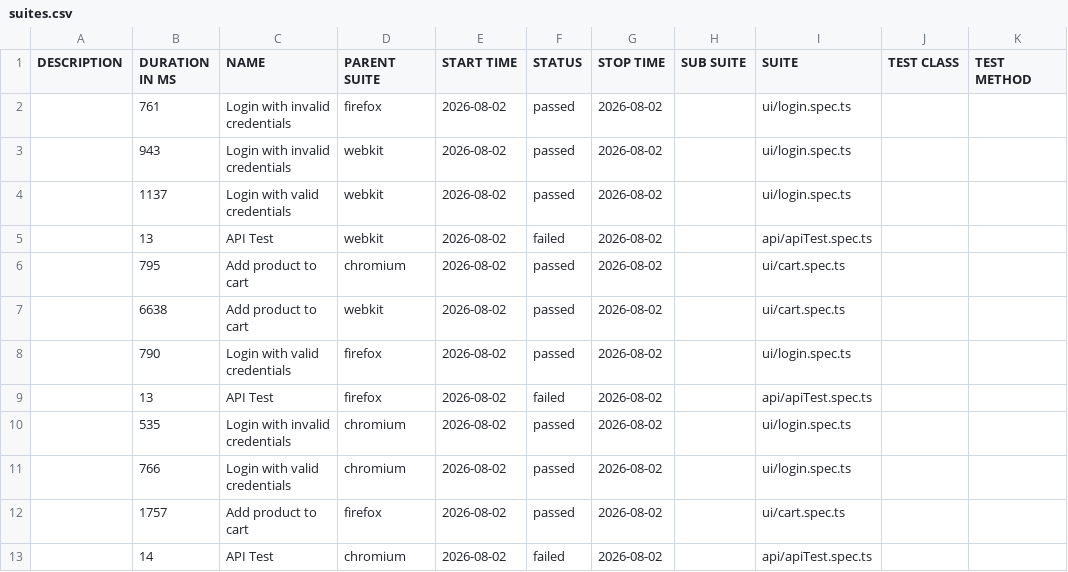
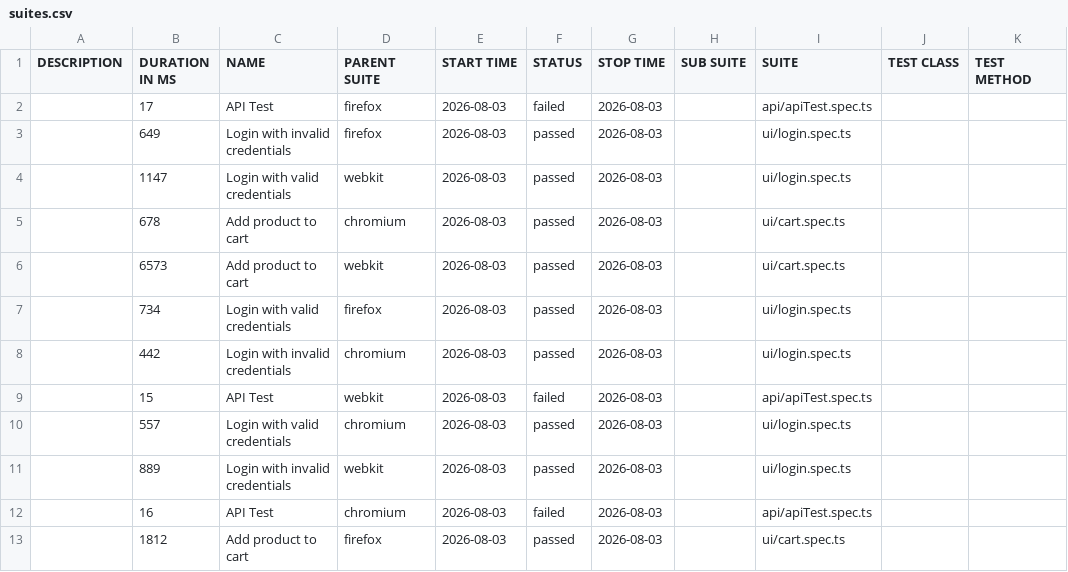
Before and after one commit to Ash-leyPereira/playwright-ts-framework, a CSV file: data/suites.csv, drawn as a sheet.

```diff
--- a/data/suites.csv
+++ b/data/suites.csv
@@ -1,13 +1,13 @@
 "DESCRIPTION","DURATION IN MS","NAME","PARENT SUITE","START TIME","STATUS","STOP TIME","SUB SUITE","SUITE","TEST CLASS","TEST METHOD"
-"","761","Login with invalid credentials","firefox","2026-08-02","passed","2026-08-02","","ui/login.spec.ts","",""
-"","943","Login with invalid credentials","webkit","2026-08-02","passed","2026-08-02","","ui/login.spec.ts","",""
-"","1137","Login with valid credentials","webkit","2026-08-02","passed","2026-08-02","","ui/login.spec.ts","",""
-"","13","API Test","webkit","2026-08-02","failed","2026-08-02","","api/apiTest.spec.ts","",""
-"","795","Add product to cart","chromium","2026-08-02","passed","2026-08-02","","ui/cart.spec.ts","",""
-"","6638","Add product to cart","webkit","2026-08-02","passed","2026-08-02","","ui/cart.spec.ts","",""
-"","790","Login with valid credentials","firefox","2026-08-02","passed","2026-08-02","","ui/login.spec.ts","",""
-"","13","API Test","firefox","2026-08-02","failed","2026-08-02","","api/apiTest.spec.ts","",""
-"","535","Login with invalid credentials","chromium","2026-08-02","passed","2026-08-02","","ui/login.spec.ts","",""
-"","766","Login with valid credentials","chromium","2026-08-02","passed","2026-08-02","","ui/login.spec.ts","",""
-"","1757","Add product to cart","firefox","2026-08-02","passed","2026-08-02","","ui/cart.spec.ts","",""
-"","14","API Test","chromium","2026-08-02","failed","2026-08-02","","api/apiTest.spec.ts","",""
+"","17","API Test","firefox","2026-08-03","failed","2026-08-03","","api/apiTest.spec.ts","",""
+"","649","Login with invalid credentials","firefox","2026-08-03","passed","2026-08-03","","ui/login.spec.ts","",""
+"","1147","Login with valid credentials","webkit","2026-08-03","passed","2026-08-03","","ui/login.spec.ts","",""
+"","678","Add product to cart","chromium","2026-08-03","passed","2026-08-03","","ui/cart.spec.ts","",""
+"","6573","Add product to cart","webkit","2026-08-03","passed","2026-08-03","","ui/cart.spec.ts","",""
+"","734","Login with valid credentials","firefox","2026-08-03","passed","2026-08-03","","ui/login.spec.ts","",""
+"","442","Login with invalid credentials","chromium","2026-08-03","passed","2026-08-03","","ui/login.spec.ts","",""
+"","15","API Test","webkit","2026-08-03","failed","2026-08-03","","api/apiTest.spec.ts","",""
+"","557","Login with valid credentials","chromium","2026-08-03","passed","2026-08-03","","ui/login.spec.ts","",""
+"","889","Login with invalid credentials","webkit","2026-08-03","passed","2026-08-03","","ui/login.spec.ts","",""
+"","16","API Test","chromium","2026-08-03","failed","2026-08-03","","api/apiTest.spec.ts","",""
+"","1812","Add product to cart","firefox","2026-08-03","passed","2026-08-03","","ui/cart.spec.ts","",""
```
Also changed, not shown: 53 other files.
